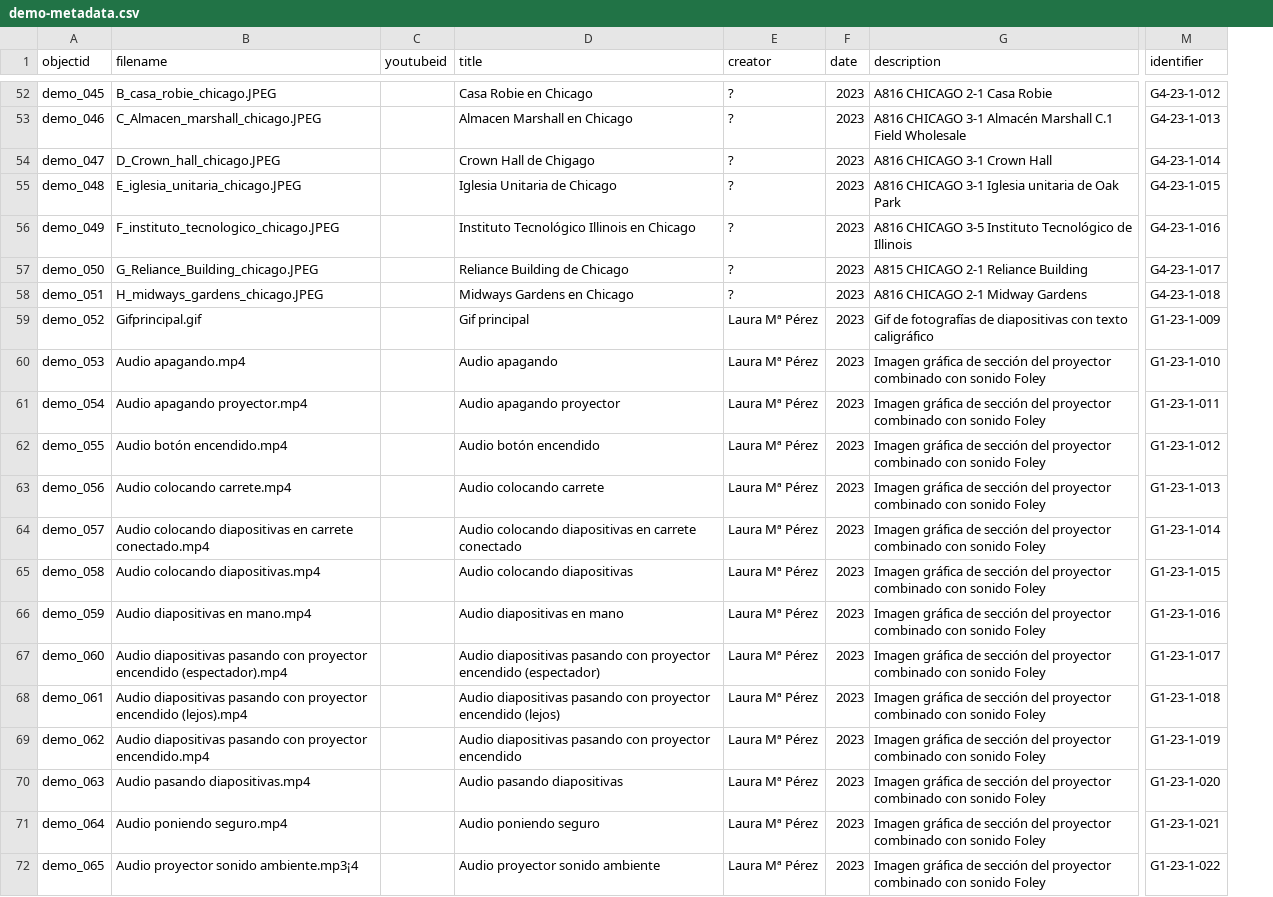
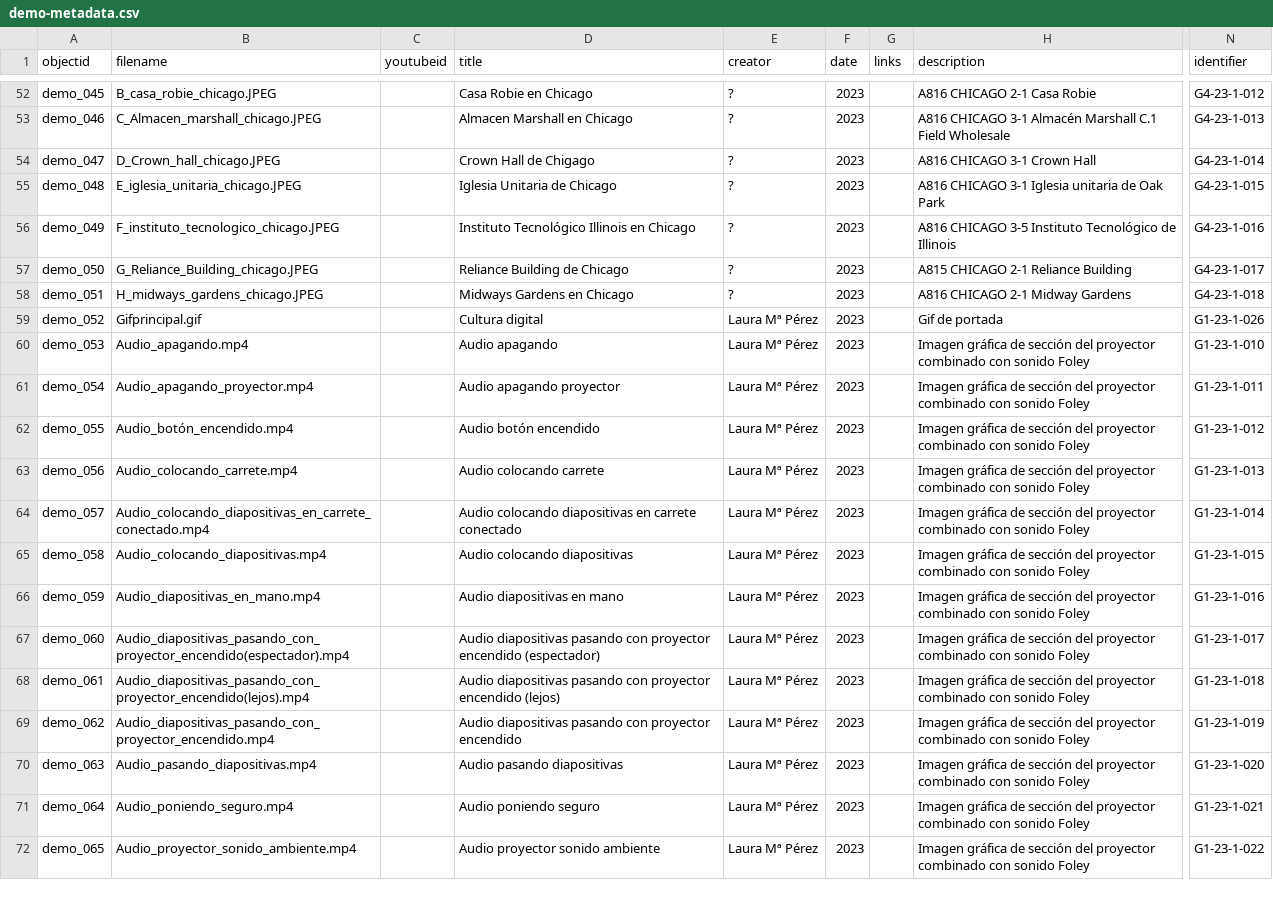
Before and after one commit to cdigitaljaveriana/collectionbuilder-gh, a CSV file: _data/demo-metadata.csv, drawn as a sheet; only a part is shown, gaps mark what is left out; addresses are those after the commit; the diff covers the shown part only; the diff names each change by its address in the sheet, - before the commit and + after, or states it on an @@ line.

```diff
--- a/_data/demo-metadata.csv
+++ b/_data/demo-metadata.csv
+column G (links), empty
-D59 (title): Gif principal
+D59 (title): Cultura digital
-H59 (description): Gif de fotografías de diapositivas con texto caligráfico
+H59 (description): Gif de portada
-N59 (identifier): G1-23-1-009
+N59 (identifier): G1-23-1-026
-B60 (filename): Audio apagando.mp4
+B60 (filename): Audio_apagando.mp4
-B61 (filename): Audio apagando proyector.mp4
+B61 (filename): Audio_apagando_proyector.mp4
-B62 (filename): Audio botón encendido.mp4
+B62 (filename): Audio_botón_encendido.mp4
-B63 (filename): Audio colocando carrete.mp4
+B63 (filename): Audio_colocando_carrete.mp4
-B64 (filename): Audio colocando diapositivas en carrete conectado.mp4
+B64 (filename): Audio_colocando_diapositivas_en_carrete_conectado.mp4
-B65 (filename): Audio colocando diapositivas.mp4
+B65 (filename): Audio_colocando_diapositivas.mp4
-B66 (filename): Audio diapositivas en mano.mp4
+B66 (filename): Audio_diapositivas_en_mano.mp4
-B67 (filename): Audio diapositivas pasando con proyector encendido (espectador).mp4
+B67 (filename): Audio_diapositivas_pasando_con_proyector_encendido(espectador).mp4
-B68 (filename): Audio diapositivas pasando con proyector encendido (lejos).mp4
+B68 (filename): Audio_diapositivas_pasando_con_proyector_encendido(lejos).mp4
-B69 (filename): Audio diapositivas pasando con proyector encendido.mp4
+B69 (filename): Audio_diapositivas_pasando_con_proyector_encendido.mp4
-B70 (filename): Audio pasando diapositivas.mp4
+B70 (filename): Audio_pasando_diapositivas.mp4
-B71 (filename): Audio poniendo seguro.mp4
+B71 (filename): Audio_poniendo_seguro.mp4
-B72 (filename): Audio proyector sonido ambiente.mp3¡4
+B72 (filename): Audio_proyector_sonido_ambiente.mp4
```
Also changed, not shown: 3 added rows and 83 edited cells elsewhere in this file.
